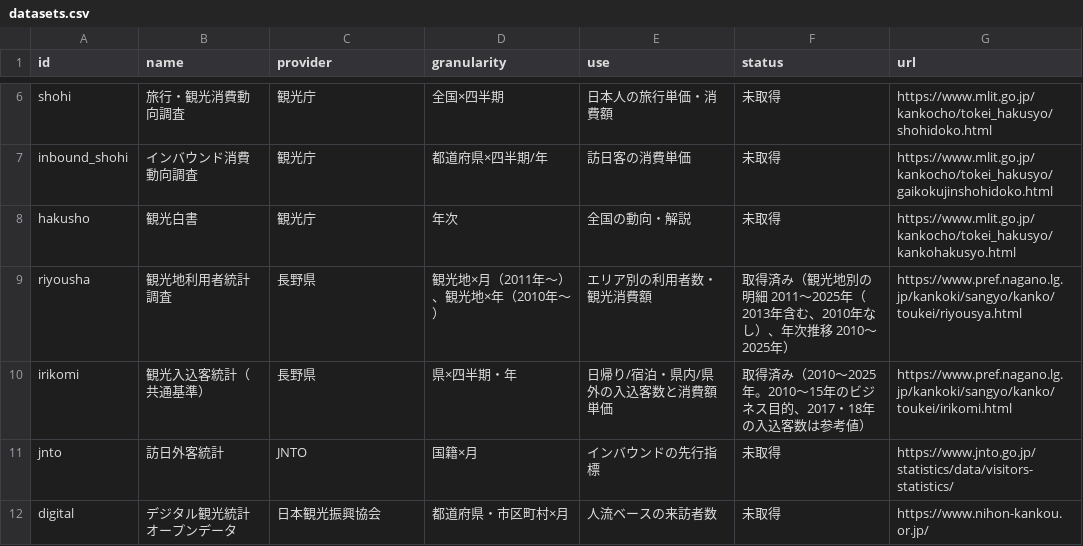
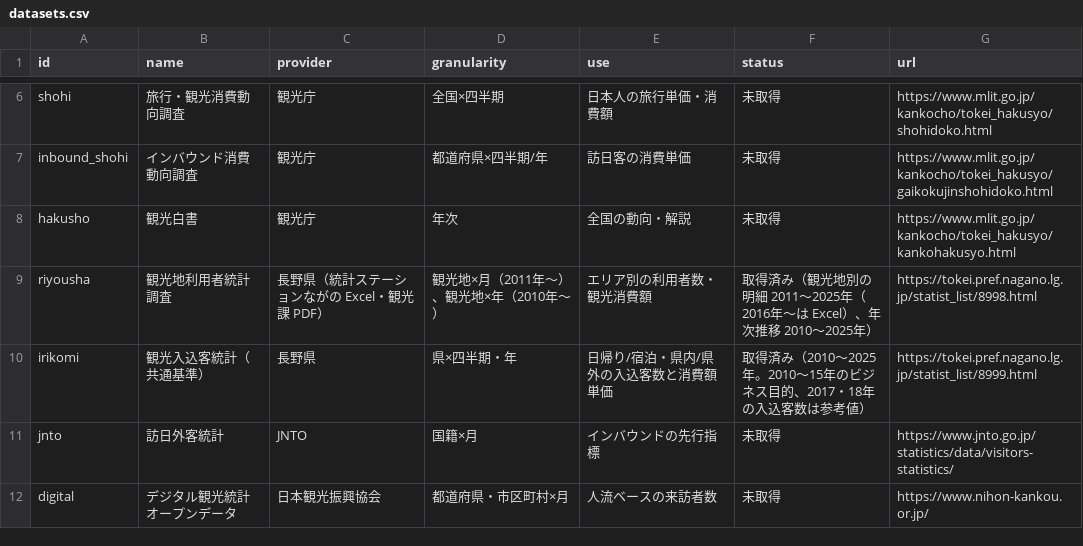
Before and after one commit to kankokei-alt/nagano-dashboard, a CSV file: config/datasets.csv, drawn as a sheet; only a part is shown, gaps mark what is left out.

```diff
--- a/config/datasets.csv
+++ b/config/datasets.csv
@@ -8,4 +8,4 @@ inbound_shohi,インバウンド消費動向調査,観光庁,都道府県×四
 hakusho,観光白書,観光庁,年次,全国の動向・解説,未取得,https://www.mlit.go.jp/kankocho/tokei_hakusyo/kankohakusyo.html
-riyousha,観光地利用者統計調査,長野県,観光地×月（2011年〜）、観光地×年（2010年〜）,エリア別の利用者数・観光消費額,取得済み（観光地別の明細 2011〜2025年（2013年含む、2010年なし）、年次推移 2010〜2025年）,https://www.pref.nagano.lg.jp/kankoki/sangyo/kanko/toukei/riyousya.html
-irikomi,観光入込客統計（共通基準）,長野県,県×四半期・年,日帰り/宿泊・県内/県外の入込客数と消費額単価,取得済み（2010〜2025年。2010〜15年のビジネス目的、2017・18年の入込客数は参考値）,https://www.pref.nagano.lg.jp/kankoki/sangyo/kanko/toukei/irikomi.html
+riyousha,観光地利用者統計調査,長野県（統計ステーションながの Excel・観光課 PDF）,観光地×月（2011年〜）、観光地×年（2010年〜）,エリア別の利用者数・観光消費額,取得済み（観光地別の明細 2011〜2025年（2016年〜は Excel）、年次推移 2010〜2025年）,https://tokei.pref.nagano.lg.jp/statist_list/8998.html
+irikomi,観光入込客統計（共通基準）,長野県,県×四半期・年,日帰り/宿泊・県内/県外の入込客数と消費額単価,取得済み（2010〜2025年。2010〜15年のビジネス目的、2017・18年の入込客数は参考値）,https://tokei.pref.nagano.lg.jp/statist_list/8999.html
 jnto,訪日外客統計,JNTO,国籍×月,インバウンドの先行指標,未取得,https://www.jnto.go.jp/statistics/data/visitors-statistics/
```
Also changed, not shown: 3 other files.
